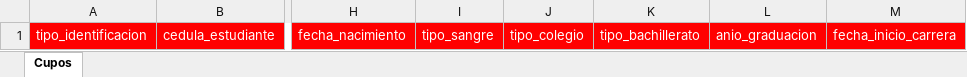
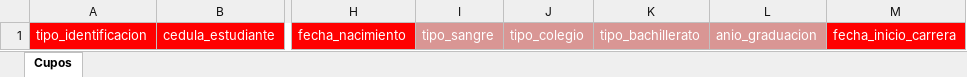
Before and after one commit to Joel97c/cliente-matriculacion, an Excel workbook: src/assets/formats/archivo_carga_cupos.xlsx, sheet Cupos, drawn as a sheet; only a part is shown, gaps mark what is left out; values as stored, in another font and other column widths than the file's, no borders; the diff names each change by its address in the sheet, - before the commit and + after, or states it on an @@ line.

Commit message:
cupos

```diff
--- a/src/assets/formats/archivo_carga_cupos.xlsx (sheet Cupos)
+++ b/src/assets/formats/archivo_carga_cupos.xlsx (sheet Cupos)
-I1:L1 fill: #FF0000
+I1:L1 fill: #D99694
```
Also changed, not shown: 12 other files.
